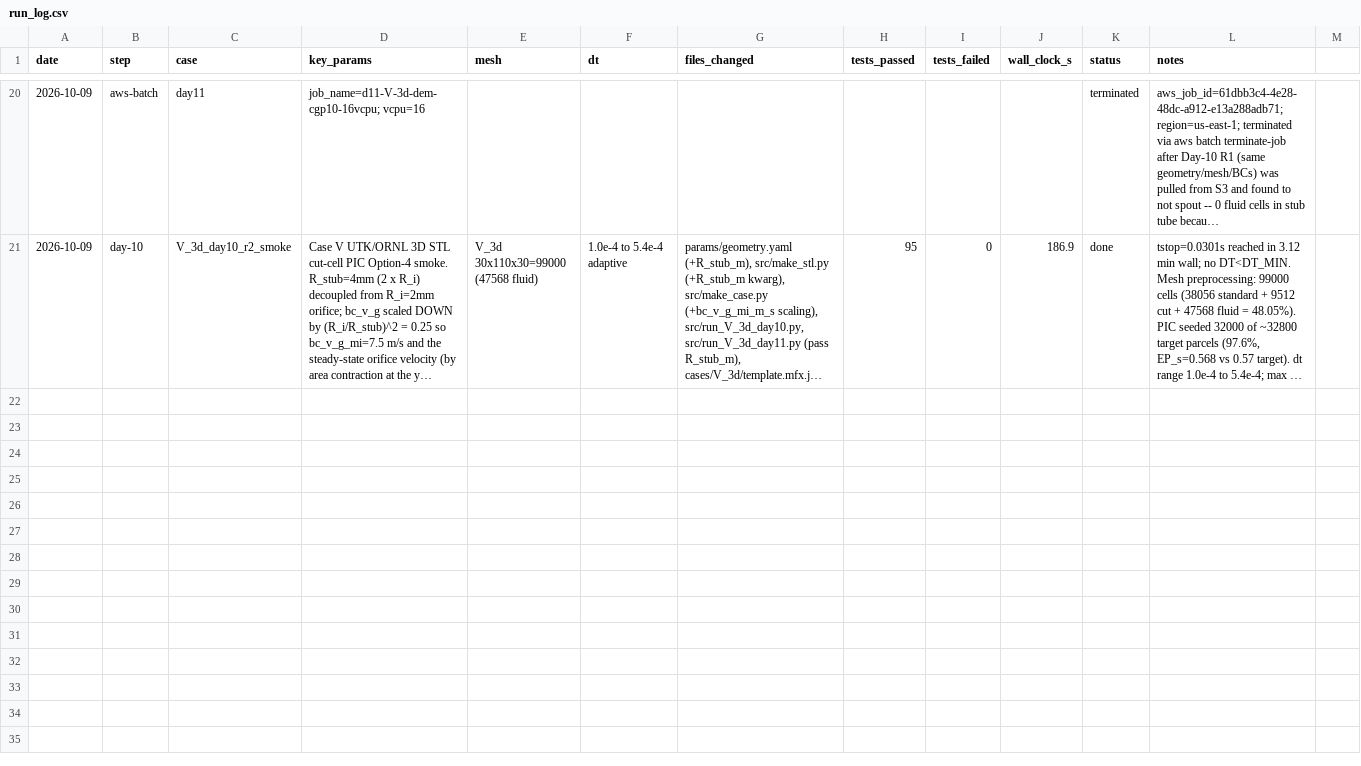
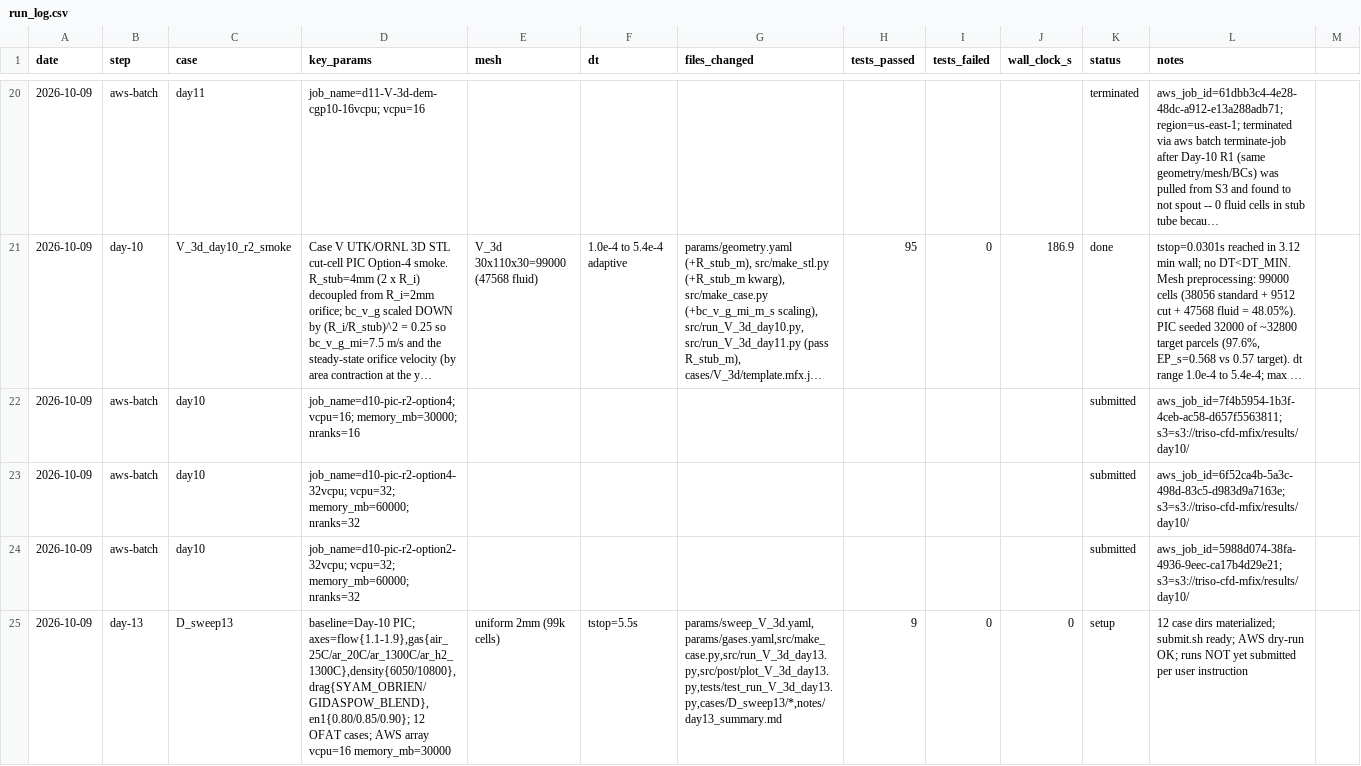
Before and after one commit to nican0r/TRISO-CFD, a CSV file: results/run_log.csv, drawn as a sheet; only a part is shown, gaps mark what is left out; long unchanged cells end in …; the diff covers the shown part only; the diff names each change by its address in the sheet, - before the commit and + after, or states it on an @@ line.

```diff
--- a/results/run_log.csv
+++ b/results/run_log.csv
+row 22: 2026-10-09 | aws-batch | day10 | job_name=d10-pic-r2-option4; vcpu=16; memory_mb=30000; nranks=16 |  |  |  |  |  |  | submitted | aws_job_id=7f4b5954-1b3f-4ceb-ac58-d657f5563811; s3=s3://triso-cfd-mfix/results/day10/
+row 23: 2026-10-09 | aws-batch | day10 | job_name=d10-pic-r2-option4-32vcpu; vcpu=32; memory_mb=60000; nranks=32 |  |  |  |  |  |  | submitted | aws_job_id=6f52ca4b-5a3c-498d-83c5-d983d9a7163e; s3=s3://triso-cfd-mfix/results/day10/
+row 24: 2026-10-09 | aws-batch | day10 | job_name=d10-pic-r2-option2-32vcpu; vcpu=32; memory_mb=60000; nranks=32 |  |  |  |  |  |  | submitted | aws_job_id=5988d074-38fa-4936-9eec-ca17b4d29e21; s3=s3://triso-cfd-mfix/results/day10/
+row 25: 2026-10-09 | day-13 | D_sweep13 | baseline=Day-10 PIC; axes=flow{1.1-1.9},gas{air_25C/ar_20C/ar_1300C/ar_h2_1300C},density{6050/10800},drag{SYAM_OBRIEN/GIDASPOW_BLEND},en1{0.80/0.85/0.90}; 12 OFAT cases; AWS array vcpu=16 memory_mb=30000 | uniform 2mm (99k cells) | tstop=5.5s | params/sweep_V_3d.yaml,params/gases.yaml,src/make_case.py,src/run_V_3d_day13.py,src/post/plot_V_3d_day13.py,tests/test_run_V_3d_day13.py,cases/D_sweep13/*,notes/day13_summary.md | 9 | 0 | 0 | setup | 12 case dirs materialized; submit.sh ready; AWS dry-run OK; runs NOT yet submitted per user instruction
```
Also changed, not shown: 11 added rows elsewhere in this file.
